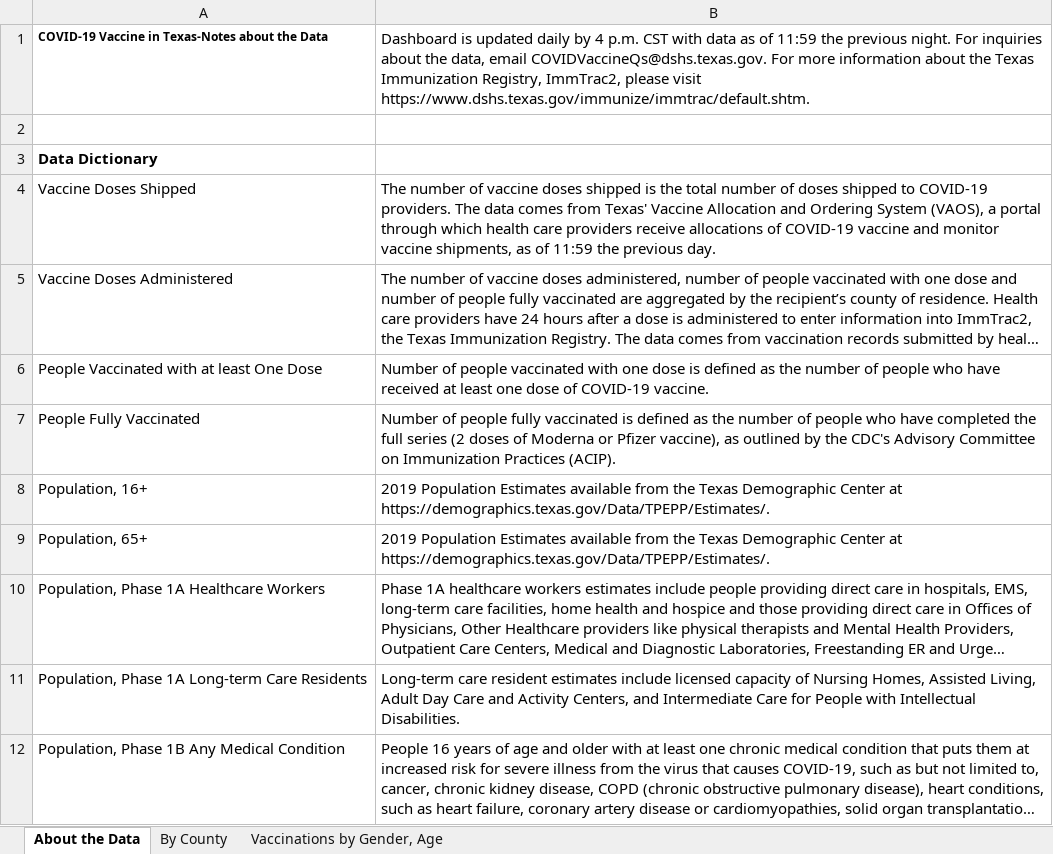
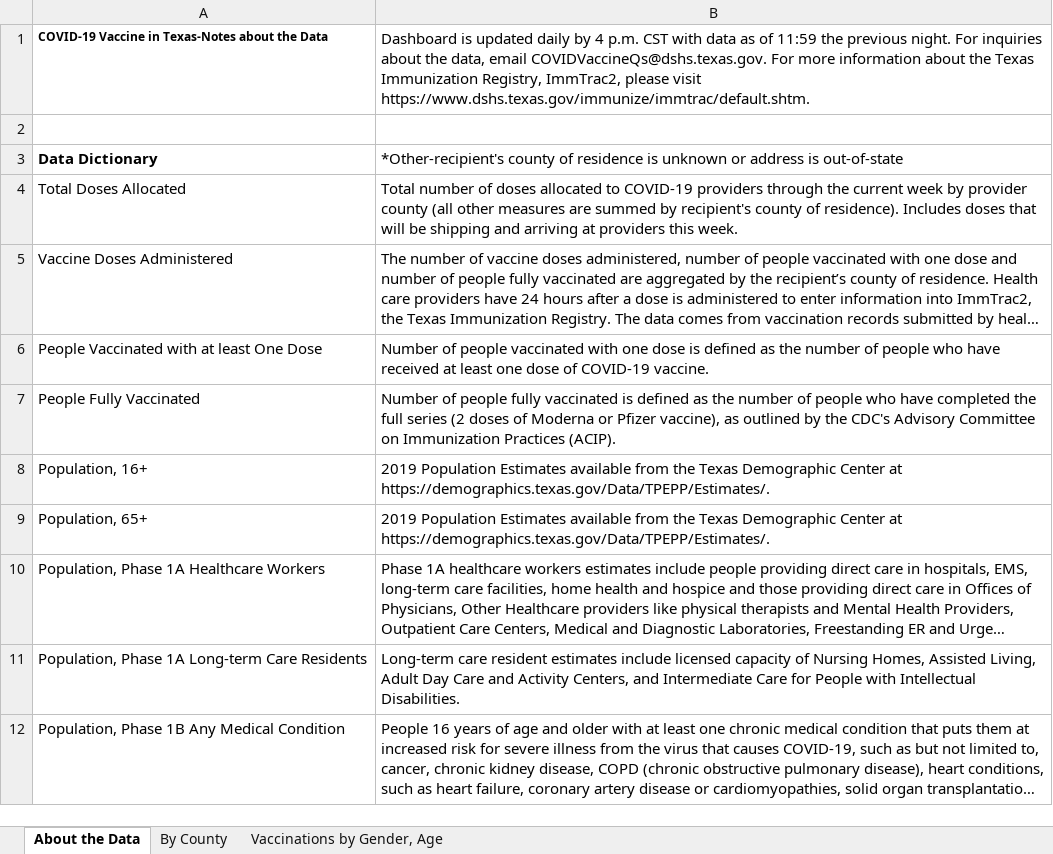
Before and after one commit to nitramssirc/CollinCountyCovidDashboard, an Excel workbook: Services/StateOfTexas/Data/COVID-19 Vaccine Data by County.xlsx, sheet About the Data, drawn as a sheet; long unchanged cells end in …; values as stored, in another font and other column widths than the file's, no borders; removed rows and columns are numbered as before the commit, all else as after; the diff names each change by its address in the sheet, - before the commit and + after, or states it on an @@ line.

```diff
--- a/Services/StateOfTexas/Data/COVID-19 Vaccine Data by County.xlsx (sheet About the Data)
+++ b/Services/StateOfTexas/Data/COVID-19 Vaccine Data by County.xlsx (sheet About the Data)
-B3: (empty)
+B3: *Other-recipient's county of residence is unknown or address is out-of-state
-row 4: Vaccine Doses Shipped | The number of vaccine doses shipped is the total number of doses shipped to COVID-19 providers. The data comes from Texas' Vaccine Allocation and Ordering System (VAOS), a portal through which health care providers receive allocations of COVID-19 vaccine and monitor vaccine shipments, as of 11:59 the previous day.
+row 4: Total Doses Allocated | Total number of doses allocated to COVID-19 providers through the current week by provider county (all other measures are summed by recipient's county of residence). Includes doses that will be shipping and arriving at providers this week.
```
Also changed, not shown: sheet By County, sheet Vaccinations by Gender, Age, formulas that keep their value, Services/StateOfTexas/Data/CombinedHospitalDataoverTimebyTSARegion.xlsx, Services/StateOfTexas/Data/CumulativeTestsOverTimeByCounty.xlsx, 17 other files.
